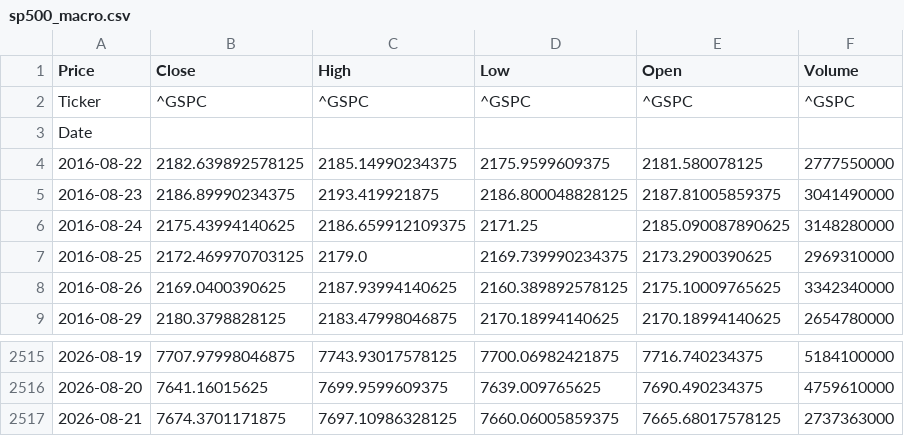
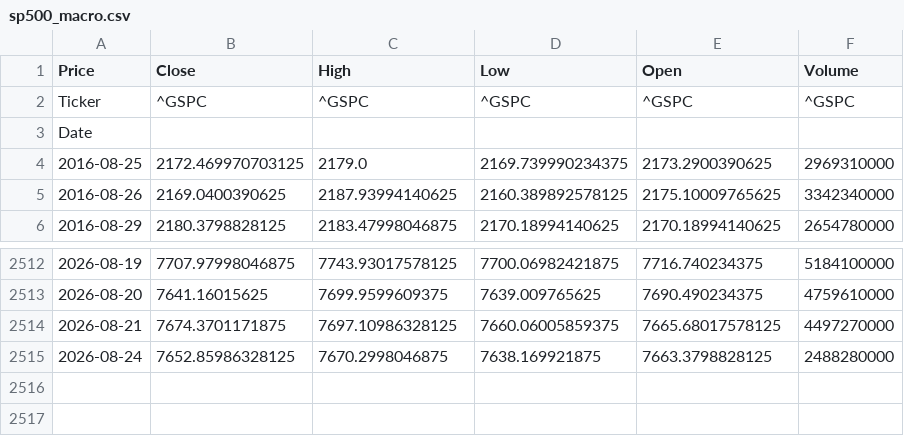
Before and after one commit to elielebos-ui/ai-trade-app, a CSV file: sp500_macro.csv, drawn as a sheet; only a part is shown, gaps mark what is left out.

```diff
--- a/sp500_macro.csv
+++ b/sp500_macro.csv
@@ -3,5 +3,2 @@ Ticker,^GSPC,^GSPC,^GSPC,^GSPC,^GSPC
 Date,,,,,
-2016-08-22,2182.639892578125,2185.14990234375,2175.9599609375,2181.580078125,2777550000
-2016-08-23,2186.89990234375,2193.419921875,2186.800048828125,2187.81005859375,3041490000
-2016-08-24,2175.43994140625,2186.659912109375,2171.25,2185.090087890625,3148280000
 2016-08-25,2172.469970703125,2179.0,2169.739990234375,2173.2900390625,2969310000
@@ -2516,2 +2513,3 @@ Date,,,,,
 2026-08-20,7641.16015625,7699.9599609375,7639.009765625,7690.490234375,4759610000
-2026-08-21,7674.3701171875,7697.10986328125,7660.06005859375,7665.68017578125,2737363000
+2026-08-21,7674.3701171875,7697.10986328125,7660.06005859375,7665.68017578125,4497270000
+2026-08-24,7652.85986328125,7670.2998046875,7638.169921875,7663.3798828125,2488280000
```
Also changed, not shown: apple_features.csv, crude_oil_features.csv, 9 other files.
